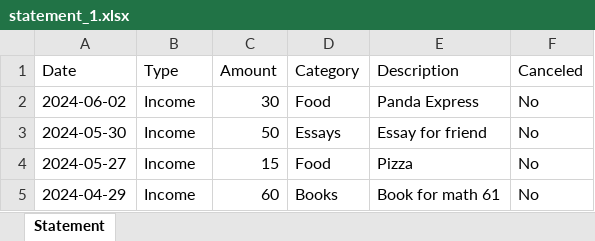
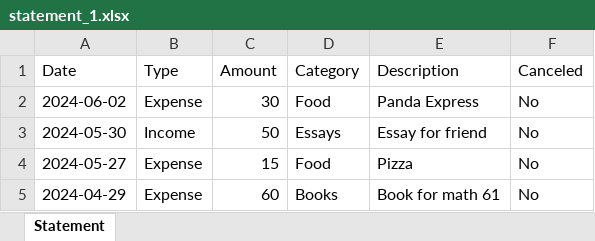
Before and after one commit to JennMena/CS35LProject, an Excel workbook: Backend/src/api/controllers/statement_1.xlsx, sheet Statement, drawn as a sheet; values as stored, in another font and other column widths than the file's, no borders; table styles not drawn; the diff names each change by its address in the sheet, - before the commit and + after, or states it on an @@ line.

Commit message:
Corrected bug in budgetController and generateStatementController

```diff
--- a/Backend/src/api/controllers/statement_1.xlsx (sheet Statement)
+++ b/Backend/src/api/controllers/statement_1.xlsx (sheet Statement)
-B2 (Type): Income
+B2 (Type): Expense
-B4:B5 (Type): Income
+B4:B5 (Type): Expense
```
Also changed, not shown: 6 other files.
